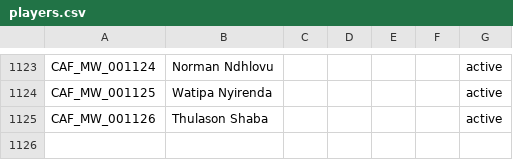
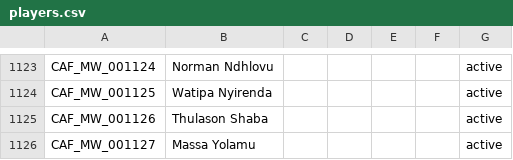
Before and after one commit to theboban5/fb-mw, a CSV file: data/canonical/players.csv, drawn as a sheet; only a part is shown, gaps mark what is left out.

```diff
--- a/data/canonical/players.csv
+++ b/data/canonical/players.csv
@@ -1125 +1125,2 @@ CAF_MW_001125,Watipa Nyirenda,,,,,active
 CAF_MW_001126,Thulason Shaba,,,,,active
+CAF_MW_001127,Massa Yolamu,,,,,active
```
Also changed, not shown: data/canonical/goals.csv, data/canonical/matches.csv.
